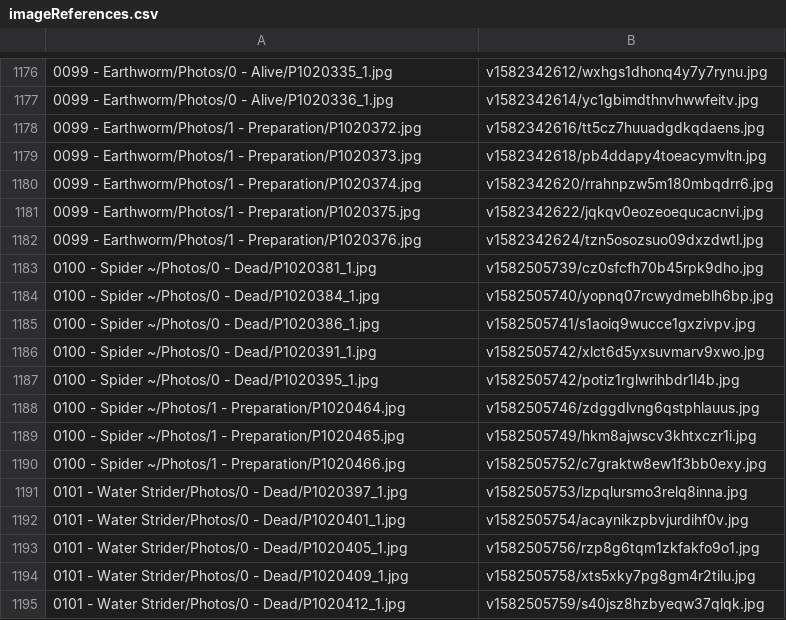
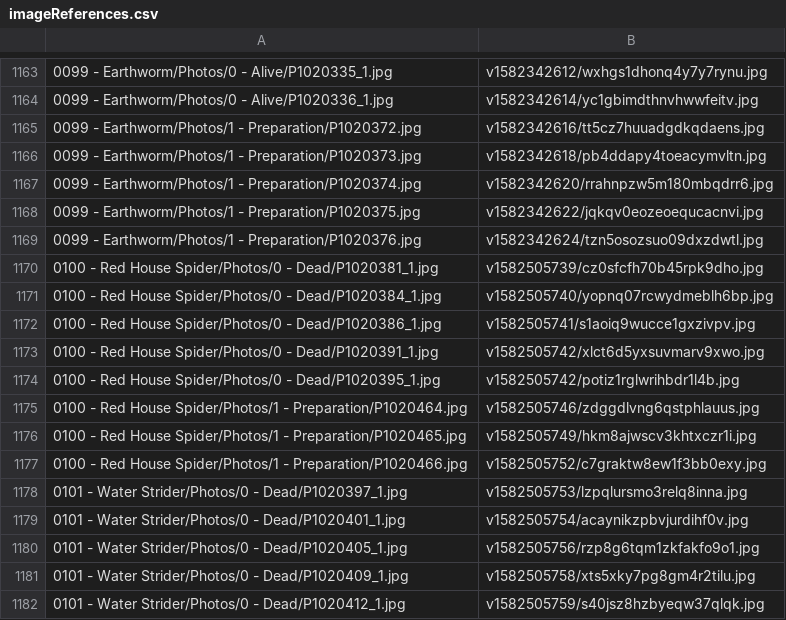
Before and after one commit to ZGorlock/SpecimensWebsiteGenerator, a CSV file: resources/imageReferences.csv, drawn as a sheet; only a part is shown, gaps mark what is left out; the diff covers the shown part only.

```diff
--- a/resources/imageReferences.csv
+++ b/resources/imageReferences.csv
@@ -1182,10 +1169,10 @@
 0099 - Earthworm/Photos/1 - Preparation/P1020376.jpg,v1582342624/tzn5osozsuo09dxzdwtl.jpg
-0100 - Spider ~/Photos/0 - Dead/P1020381_1.jpg,v1582505739/cz0sfcfh70b45rpk9dho.jpg
-0100 - Spider ~/Photos/0 - Dead/P1020384_1.jpg,v1582505740/yopnq07rcwydmeblh6bp.jpg
-0100 - Spider ~/Photos/0 - Dead/P1020386_1.jpg,v1582505741/s1aoiq9wucce1gxzivpv.jpg
-0100 - Spider ~/Photos/0 - Dead/P1020391_1.jpg,v1582505742/xlct6d5yxsuvmarv9xwo.jpg
-0100 - Spider ~/Photos/0 - Dead/P1020395_1.jpg,v1582505742/potiz1rglwrihbdr1l4b.jpg
-0100 - Spider ~/Photos/1 - Preparation/P1020464.jpg,v1582505746/zdggdlvng6qstphlauus.jpg
-0100 - Spider ~/Photos/1 - Preparation/P1020465.jpg,v1582505749/hkm8ajwscv3khtxczr1i.jpg
-0100 - Spider ~/Photos/1 - Preparation/P1020466.jpg,v1582505752/c7graktw8ew1f3bb0exy.jpg
+0100 - Red House Spider/Photos/0 - Dead/P1020381_1.jpg,v1582505739/cz0sfcfh70b45rpk9dho.jpg
+0100 - Red House Spider/Photos/0 - Dead/P1020384_1.jpg,v1582505740/yopnq07rcwydmeblh6bp.jpg
+0100 - Red House Spider/Photos/0 - Dead/P1020386_1.jpg,v1582505741/s1aoiq9wucce1gxzivpv.jpg
+0100 - Red House Spider/Photos/0 - Dead/P1020391_1.jpg,v1582505742/xlct6d5yxsuvmarv9xwo.jpg
+0100 - Red House Spider/Photos/0 - Dead/P1020395_1.jpg,v1582505742/potiz1rglwrihbdr1l4b.jpg
+0100 - Red House Spider/Photos/1 - Preparation/P1020464.jpg,v1582505746/zdggdlvng6qstphlauus.jpg
+0100 - Red House Spider/Photos/1 - Preparation/P1020465.jpg,v1582505749/hkm8ajwscv3khtxczr1i.jpg
+0100 - Red House Spider/Photos/1 - Preparation/P1020466.jpg,v1582505752/c7graktw8ew1f3bb0exy.jpg
 0101 - Water Strider/Photos/0 - Dead/P1020397_1.jpg,v1582505753/lzpqlursmo3relq8inna.jpg
```
Also changed, not shown: 13 removed rows elsewhere in this file.
